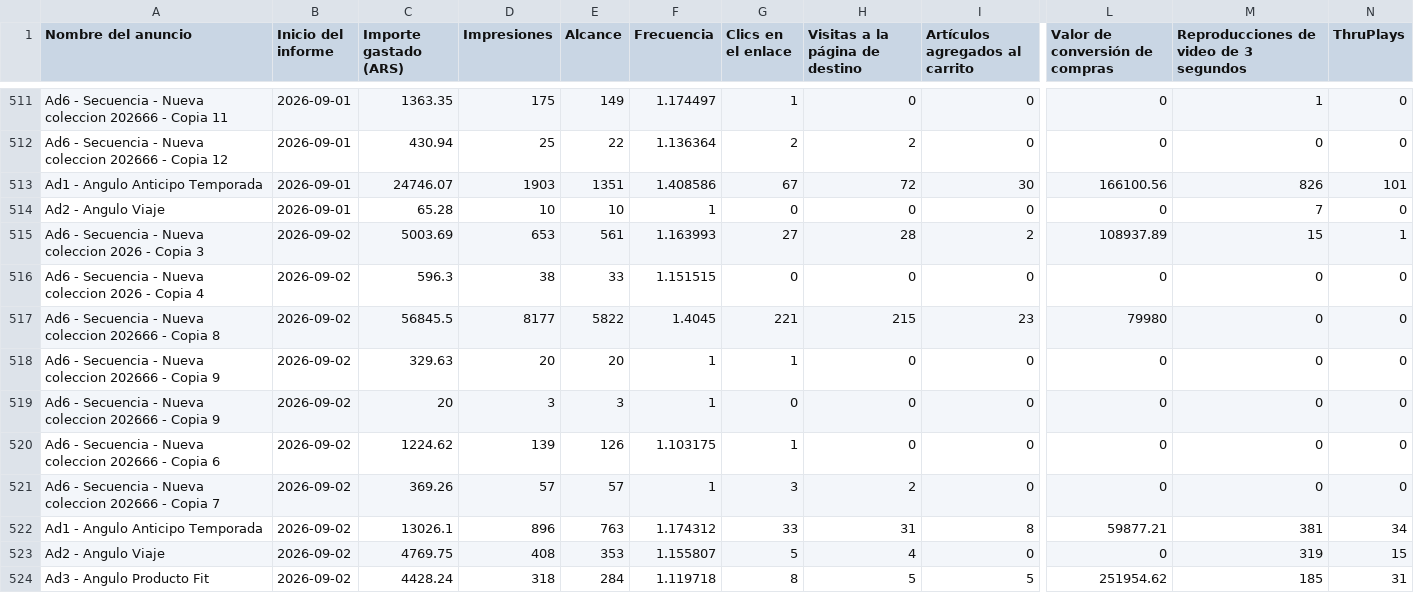
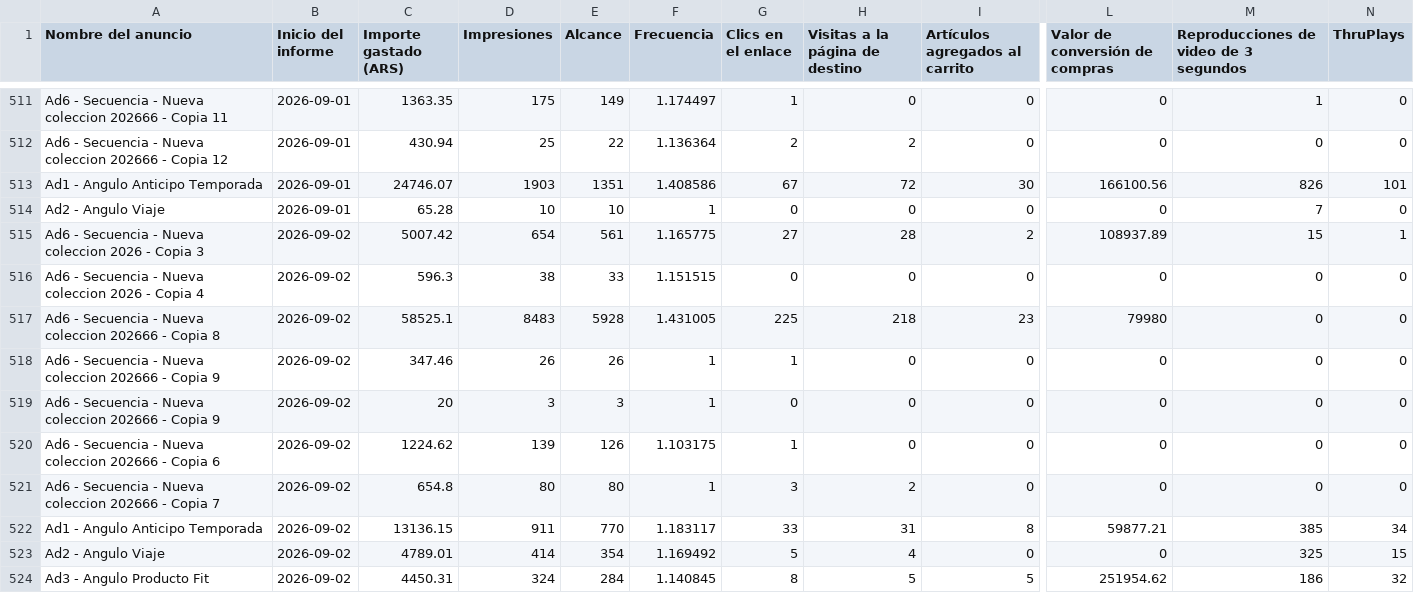
Before and after one commit to magdalenadialeva/maia-hub, a CSV file: exports/mossy/mossy_auto.csv, drawn as a sheet; only a part is shown, gaps mark what is left out; the diff names each change by its address in the sheet, - before the commit and + after, or states it on an @@ line.

```diff
--- a/exports/mossy/mossy_auto.csv
+++ b/exports/mossy/mossy_auto.csv
-C515 (Importe gastado (ARS)): 5003.69
+C515 (Importe gastado (ARS)): 5007.42
-D515 (Impresiones): 653
+D515 (Impresiones): 654
-F515 (Frecuencia): 1.163993
+F515 (Frecuencia): 1.165775
-C517 (Importe gastado (ARS)): 56845.5
+C517 (Importe gastado (ARS)): 58525.1
-D517 (Impresiones): 8177
+D517 (Impresiones): 8483
-E517 (Alcance): 5822
+E517 (Alcance): 5928
-F517 (Frecuencia): 1.4045
+F517 (Frecuencia): 1.431005
-G517 (Clics en el enlace): 221
+G517 (Clics en el enlace): 225
-H517 (Visitas a la página de destino): 215
+H517 (Visitas a la página de destino): 218
-C518 (Importe gastado (ARS)): 329.63
+C518 (Importe gastado (ARS)): 347.46
-D518 (Impresiones): 20
+D518 (Impresiones): 26
-E518 (Alcance): 20
+E518 (Alcance): 26
-C521 (Importe gastado (ARS)): 369.26
+C521 (Importe gastado (ARS)): 654.8
-D521 (Impresiones): 57
+D521 (Impresiones): 80
-E521 (Alcance): 57
+E521 (Alcance): 80
-C522 (Importe gastado (ARS)): 13026.1
+C522 (Importe gastado (ARS)): 13136.15
-D522 (Impresiones): 896
+D522 (Impresiones): 911
-E522 (Alcance): 763
+E522 (Alcance): 770
-F522 (Frecuencia): 1.174312
+F522 (Frecuencia): 1.183117
-M522: 381
+M522: 385
-C523 (Importe gastado (ARS)): 4769.75
+C523 (Importe gastado (ARS)): 4789.01
-D523 (Impresiones): 408
+D523 (Impresiones): 414
-E523 (Alcance): 353
+E523 (Alcance): 354
-F523 (Frecuencia): 1.155807
+F523 (Frecuencia): 1.169492
-M523: 319
+M523: 325
-C524 (Importe gastado (ARS)): 4428.24
+C524 (Importe gastado (ARS)): 4450.31
-D524 (Impresiones): 318
+D524 (Impresiones): 324
-F524 (Frecuencia): 1.119718
+F524 (Frecuencia): 1.140845
-M524: 185
+M524: 186
-N524 (ThruPlays): 31
+N524 (ThruPlays): 32
```
Also changed, not shown: brandbrain/alba_diario.csv, brandbrain/mossy_creativos.csv, 30 other files.
